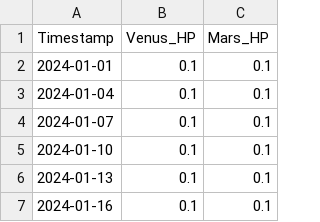
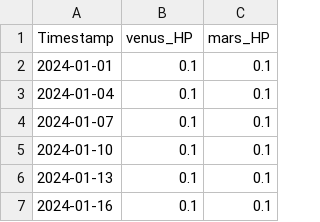
Before and after one commit to alinnman/celestial-navigation, a CSV file: sample_data/venus-mars-hp.csv, drawn as a sheet; only a part is shown.

```diff
--- a/sample_data/venus-mars-hp.csv
+++ b/sample_data/venus-mars-hp.csv
@@ -1,2 +1,2 @@
-Timestamp;Venus_HP;Mars_HP
+Timestamp;venus_HP;mars_HP
 2024-01-01;0.1;0.1
```
Also changed, not shown: sample_data/sun-moon-sd.csv, 3 other files.
